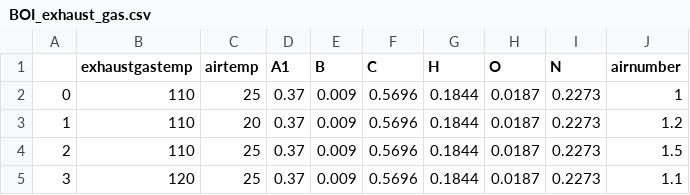
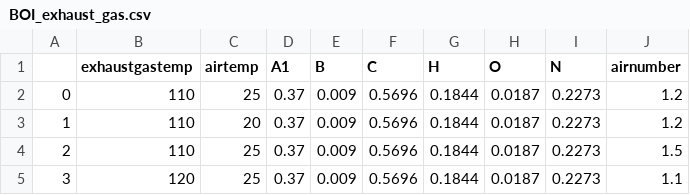
Before and after one commit to RWTH-EBC/BESDOT, a CSV file: data/component_database/GasBoiler/BOI_exhaust_gas.csv, drawn as a sheet.

```diff
--- a/data/component_database/GasBoiler/BOI_exhaust_gas.csv
+++ b/data/component_database/GasBoiler/BOI_exhaust_gas.csv
@@ -1,3 +1,3 @@
 ,exhaustgastemp,airtemp,A1,B,C,H,O,N,airnumber
-0,110,25,0.37,0.009,0.5696,0.1844,0.0187,0.2273,1
+0,110,25,0.37,0.009,0.5696,0.1844,0.0187,0.2273,1.2
 1,110,20,0.37,0.009,0.5696,0.1844,0.0187,0.2273,1.2
```
Also changed, not shown: data/component_database/GasBoiler/BOI_exhaust_gas_loss.csv, 2 other files.
